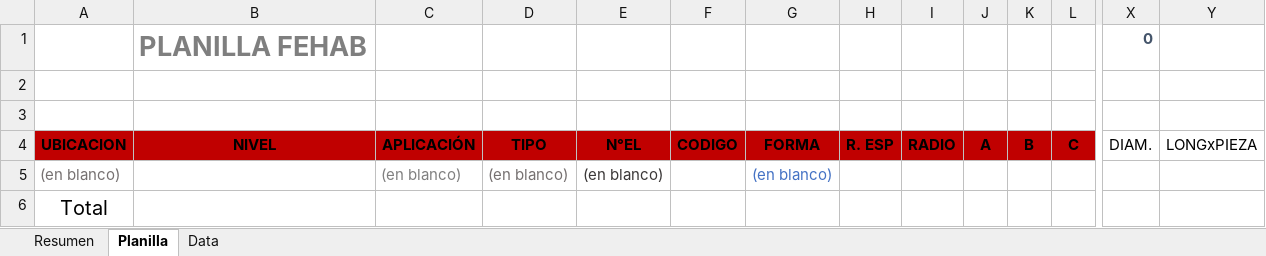
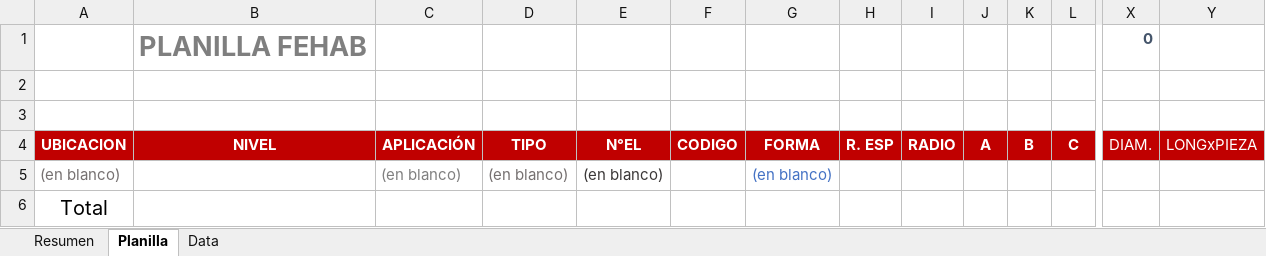
Before and after one commit to jamess166/frata-tools-revit-installer, an Excel workbook: QCReinforcement2.0.0.0/QC_Management/Resources/QC_Planilla.xlsx, sheet Planilla, drawn as a sheet; only a part is shown, gaps mark what is left out; values as stored, in another font and other column widths than the file's, no borders; charts and pictures not drawn; the diff covers the shown part only; the diff names each change by its address in the sheet, - before the commit and + after, or states it on an @@ line.

```diff
--- a/QCReinforcement2.0.0.0/QC_Management/Resources/QC_Planilla.xlsx (sheet Planilla)
+++ b/QCReinforcement2.0.0.0/QC_Management/Resources/QC_Planilla.xlsx (sheet Planilla)
-A4:Y4 text colour: black
+A4:Y4 text colour: #FFFFFF
-X4:Y4 fill: none
+X4:Y4 fill: #C00000
```
Also changed, not shown: cell formats elsewhere in this sheet, 44 other files.
